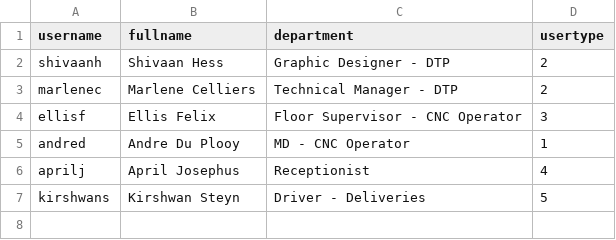
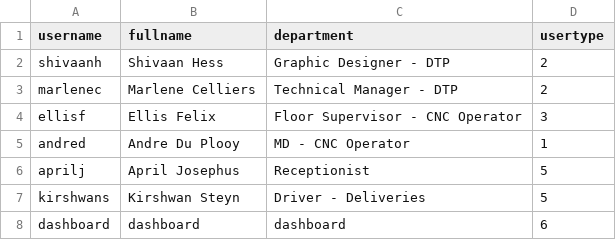
Before and after one commit to mosho135/job_tracking, a CSV file: foilworx_userlist.csv, drawn as a sheet.

Commit message:
UPDATE - completed all changes from Foilworx

```diff
--- a/foilworx_userlist.csv
+++ b/foilworx_userlist.csv
@@ -5,3 +5,4 @@ ellisf,Ellis Felix,Floor Supervisor - CNC Operator,3
 andred,Andre Du Plooy,MD - CNC Operator,1
-aprilj,April Josephus,Receptionist,4
+aprilj,April Josephus,Receptionist,5
 kirshwans,Kirshwan Steyn,Driver - Deliveries,5
+dashboard,dashboard,dashboard,6
```
Also changed, not shown: 5 other files.
